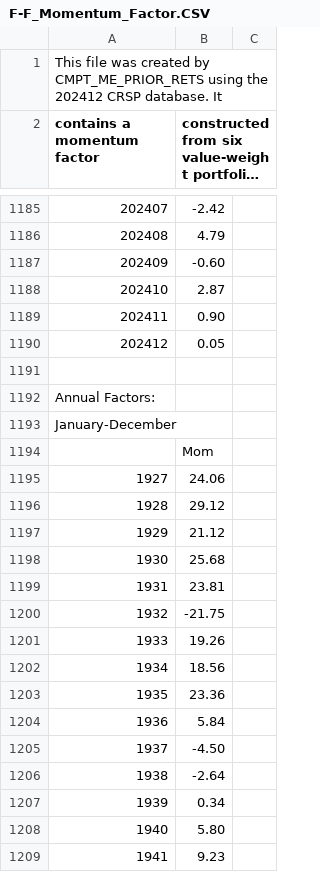
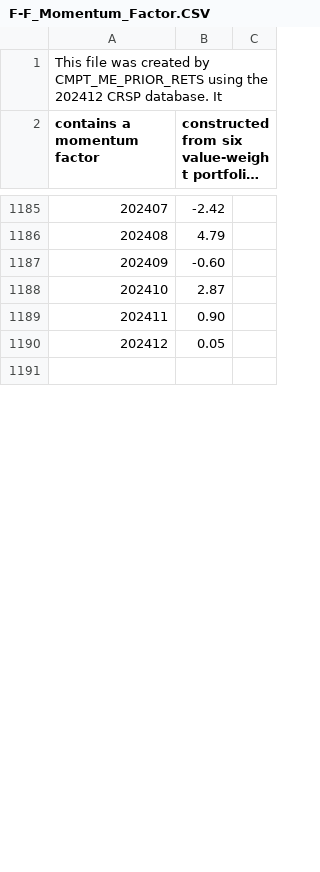
Before and after one commit to wangers17/ECON370-Final-Project, a CSV file: F-F_Momentum_Factor.CSV, drawn as a sheet; only a part is shown, gaps mark what is left out; long unchanged cells end in …; the diff covers the shown part only; the diff names each change by its address in the sheet, - before the commit and + after, or states it on an @@ line.

Commit message:
Update F-F_Momentum_Factor.CSV

```diff
--- a/F-F_Momentum_Factor.CSV
+++ b/F-F_Momentum_Factor.CSV
-row 1192: Annual Factors:
-row 1193: January-December
-row 1194:  | Mom
-row 1195: 1927 | 24.06
-row 1196: 1928 | 29.12
-row 1197: 1929 | 21.12
-row 1198: 1930 | 25.68
-row 1199: 1931 | 23.81
-row 1200: 1932 | -21.75
-row 1201: 1933 | 19.26
-row 1202: 1934 | 18.56
-row 1203: 1935 | 23.36
-row 1204: 1936 | 5.84
-row 1205: 1937 | -4.50
-row 1206: 1938 | -2.64
-row 1207: 1939 | 0.34
-row 1208: 1940 | 5.80
-row 1209: 1941 | 9.23
```
Also changed, not shown: 83 removed rows elsewhere in this file.
